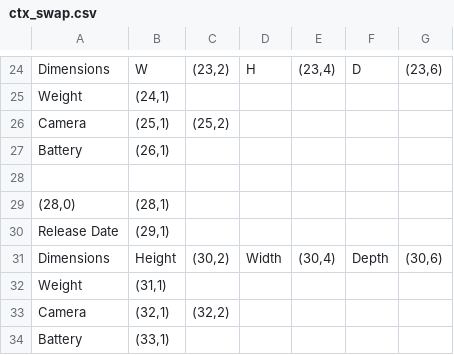
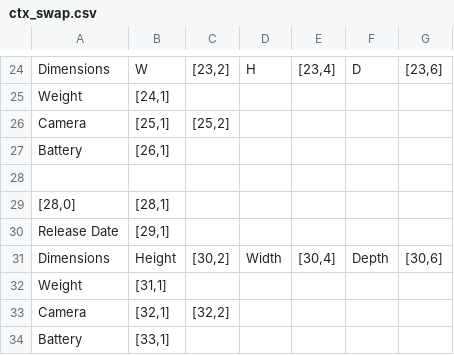
Before and after one commit to xkKevin/TableCanoniser, a CSV file: backend/cases/3.swap_counterexample/4th round/ctx_swap.csv, drawn as a sheet; only a part is shown, gaps mark what is left out; removed rows and columns are numbered as before the commit, all else as after; the diff covers the shown part only; the diff names each change by its address in the sheet, - before the commit and + after, or states it on an @@ line.

```diff
--- a/backend/cases/3.swap_counterexample/4th round/ctx_swap.csv
+++ b/backend/cases/3.swap_counterexample/4th round/ctx_swap.csv
-C24: (23,2)
+C24: [23,2]
-E24: (23,4)
+E24: [23,4]
-G24: (23,6)
+G24: [23,6]
-B25: (24,1)
+B25: [24,1]
-B26: (25,1)
+B26: [25,1]
-C26: (25,2)
+C26: [25,2]
-B27: (26,1)
+B27: [26,1]
-row 29: (28,0) | (28,1)
+row 29: [28,0] | [28,1]
-B30: (29,1)
+B30: [29,1]
-C31: (30,2)
+C31: [30,2]
-E31: (30,4)
+E31: [30,4]
-G31: (30,6)
+G31: [30,6]
-B32: (31,1)
+B32: [31,1]
-B33: (32,1)
+B33: [32,1]
-C33: (32,2)
+C33: [32,2]
-B34: (33,1)
+B34: [33,1]
```
Also changed, not shown: 6 added rows, 6 removed rows and 23 edited cells elsewhere in this file, backend/cases/3.swap_counterexample/4th round/tgt_swap.csv, 8 other files.
